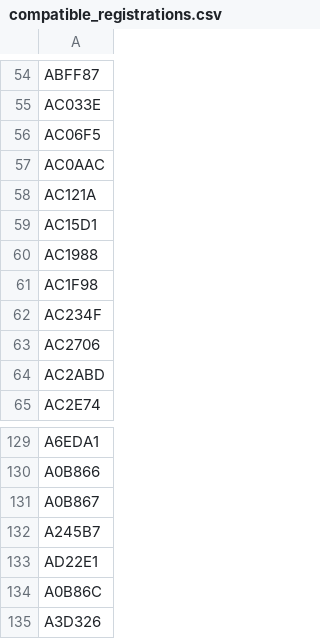
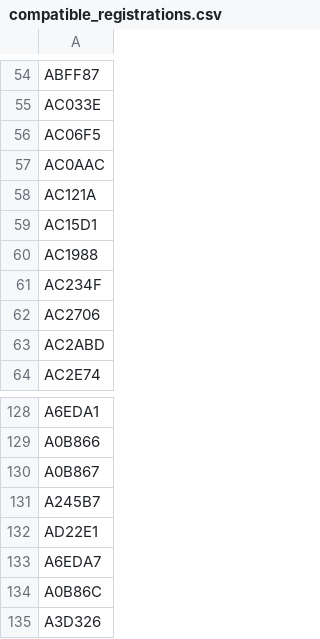
Before and after one commit to mstavro/fleetR, a CSV file: data/compatible_registrations.csv, drawn as a sheet; only a part is shown, gaps mark what is left out.

```diff
--- a/data/compatible_registrations.csv
+++ b/data/compatible_registrations.csv
@@ -60,3 +60,2 @@ AC15D1
 AC1988
-AC1F98
 AC234F
@@ -133,2 +132,3 @@ A245B7
 AD22E1
+A6EDA7
 A0B86C
```
Also changed, not shown: data/united_full_fleet_info.csv.
